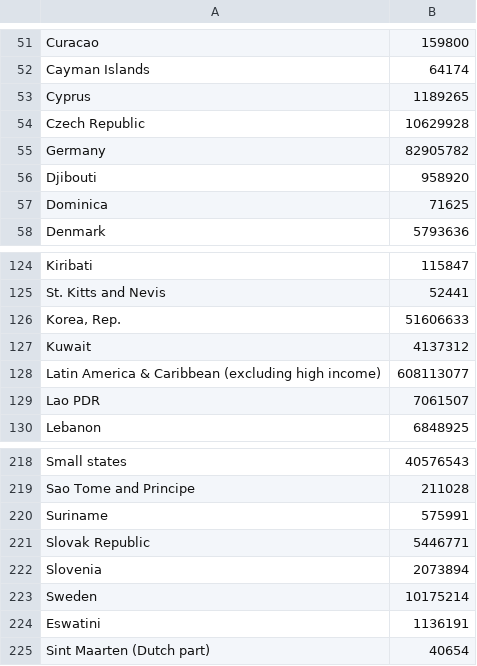
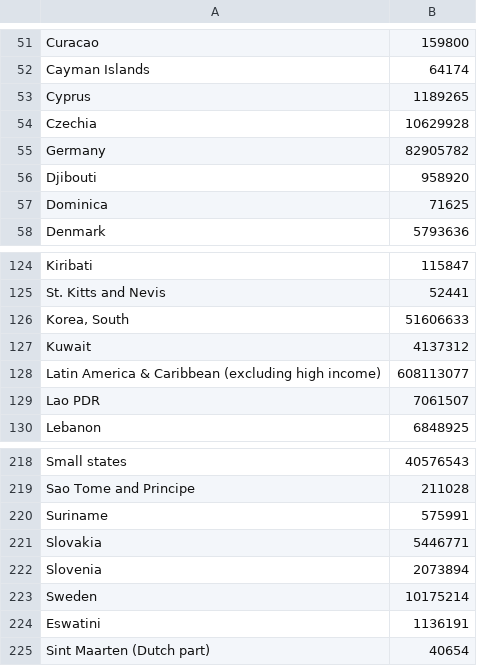
Before and after one commit to chaarud/data-vis, a CSV file: data/pop.csv, drawn as a sheet; only a part is shown, gaps mark what is left out.

Commit message:
Update pop.csv

```diff
--- a/data/pop.csv
+++ b/data/pop.csv
@@ -53,3 +53,3 @@ Cayman Islands,64174
 Cyprus,1189265
-Czech Republic,10629928
+Czechia,10629928
 Germany,82905782
@@ -125,3 +125,3 @@ Kiribati,115847
 St. Kitts and Nevis,52441
-"Korea, Rep.",51606633
+"Korea, South",51606633
 Kuwait,4137312
@@ -220,3 +220,3 @@ Sao Tome and Principe,211028
 Suriname,575991
-Slovak Republic,5446771
+Slovakia,5446771
 Slovenia,2073894
```
